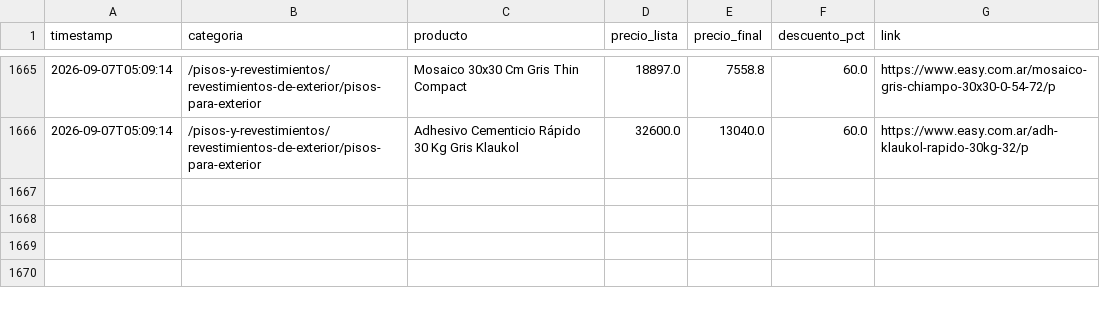
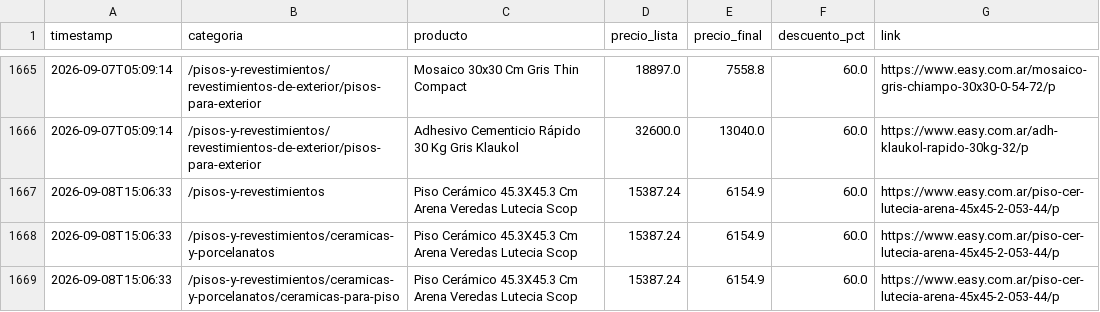
Before and after one commit to ezequielsaracino-ui/EASY, a CSV file: descuentos_easy.csv, drawn as a sheet; only a part is shown, gaps mark what is left out.

```diff
--- a/descuentos_easy.csv
+++ b/descuentos_easy.csv
@@ -1666 +1666,4 @@ timestamp,categoria,producto,precio_lista,precio_final,descuento_pct,link
 2026-09-07T05:09:14,/pisos-y-revestimientos/revestimientos-de-exterior/pisos-para-exterior,Adhesivo Cementicio Rápido 30 Kg Gris Klaukol,32600.0,13040.0,60.0,https://www.easy.com.ar/adh-klaukol-rapido-30kg-32/p
+2026-09-08T15:06:33,/pisos-y-revestimientos,Piso Cerámico 45.3X45.3 Cm Arena Veredas Lutecia Scop,15387.24,6154.9,60.0,https://www.easy.com.ar/piso-cer-lutecia-arena-45x45-2-053-44/p
+2026-09-08T15:06:33,/pisos-y-revestimientos/ceramicas-y-porcelanatos,Piso Cerámico 45.3X45.3 Cm Arena Veredas Lutecia Scop,15387.24,6154.9,60.0,https://www.easy.com.ar/piso-cer-lutecia-arena-45x45-2-053-44/p
+2026-09-08T15:06:33,/pisos-y-revestimientos/ceramicas-y-porcelanatos/ceramicas-para-piso,Piso Cerámico 45.3X45.3 Cm Arena Veredas Lutecia Scop,15387.24,6154.9,60.0,https://www.easy.com.ar/piso-cer-lutecia-arena-45x45-2-053-44/p
```
